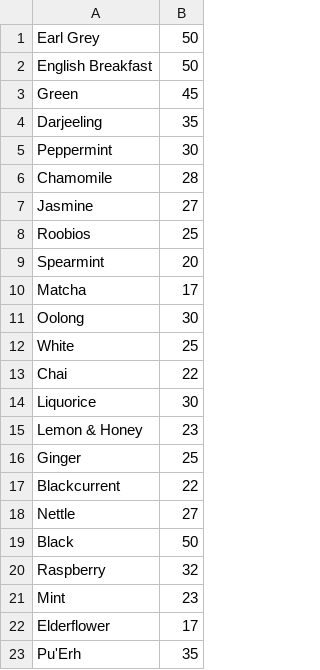
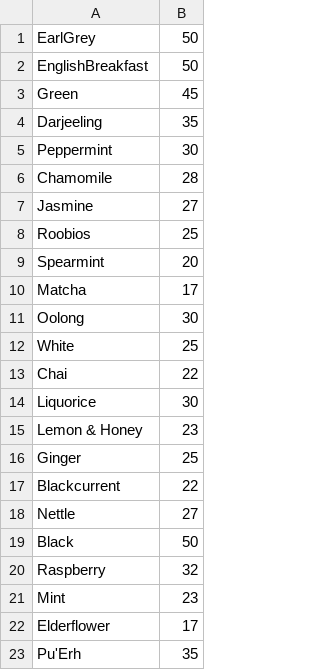
Before and after one commit to KatieFitzgerald/Assignment, a CSV file: data/Flavours.csv, drawn as a sheet.

```diff
--- a/data/Flavours.csv
+++ b/data/Flavours.csv
@@ -1,3 +1,3 @@
-Earl Grey,50
-English Breakfast,50
+EarlGrey,50
+EnglishBreakfast,50
 Green,45
```
Also changed, not shown: 2 other files.
